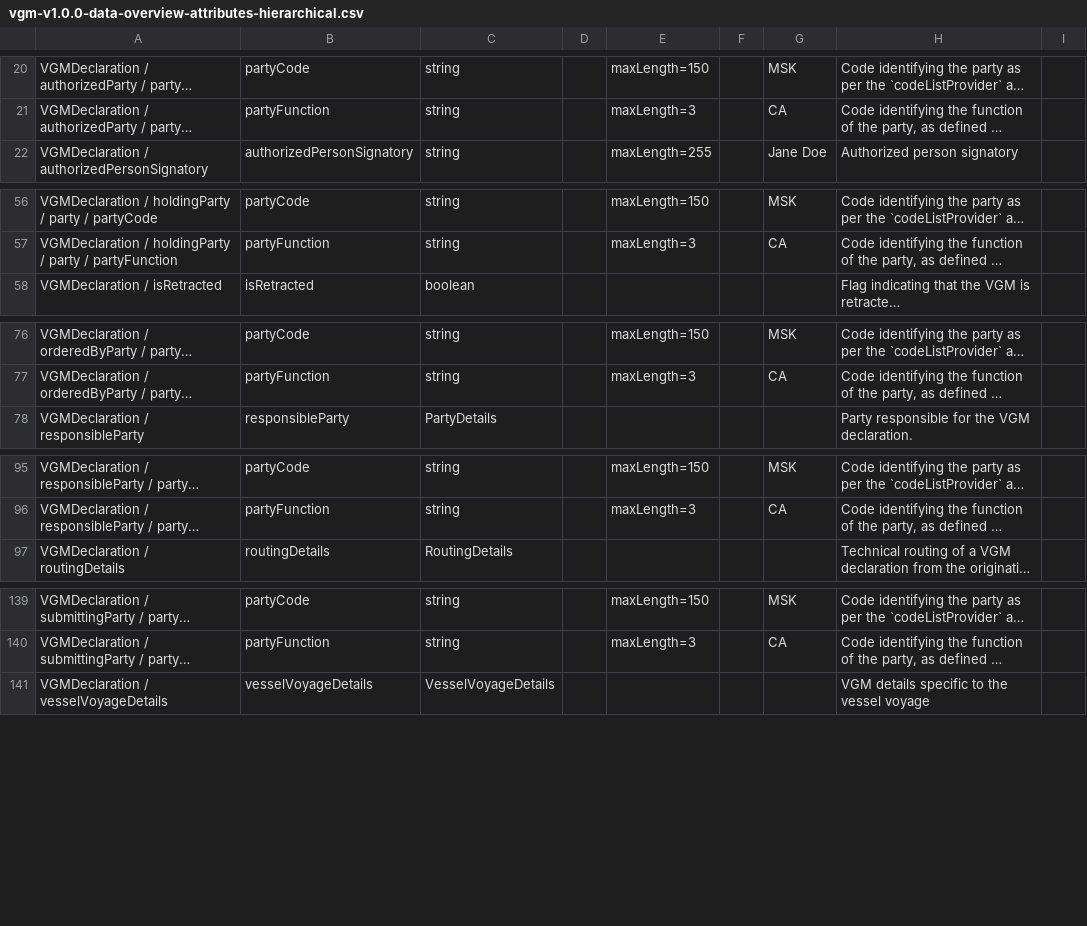
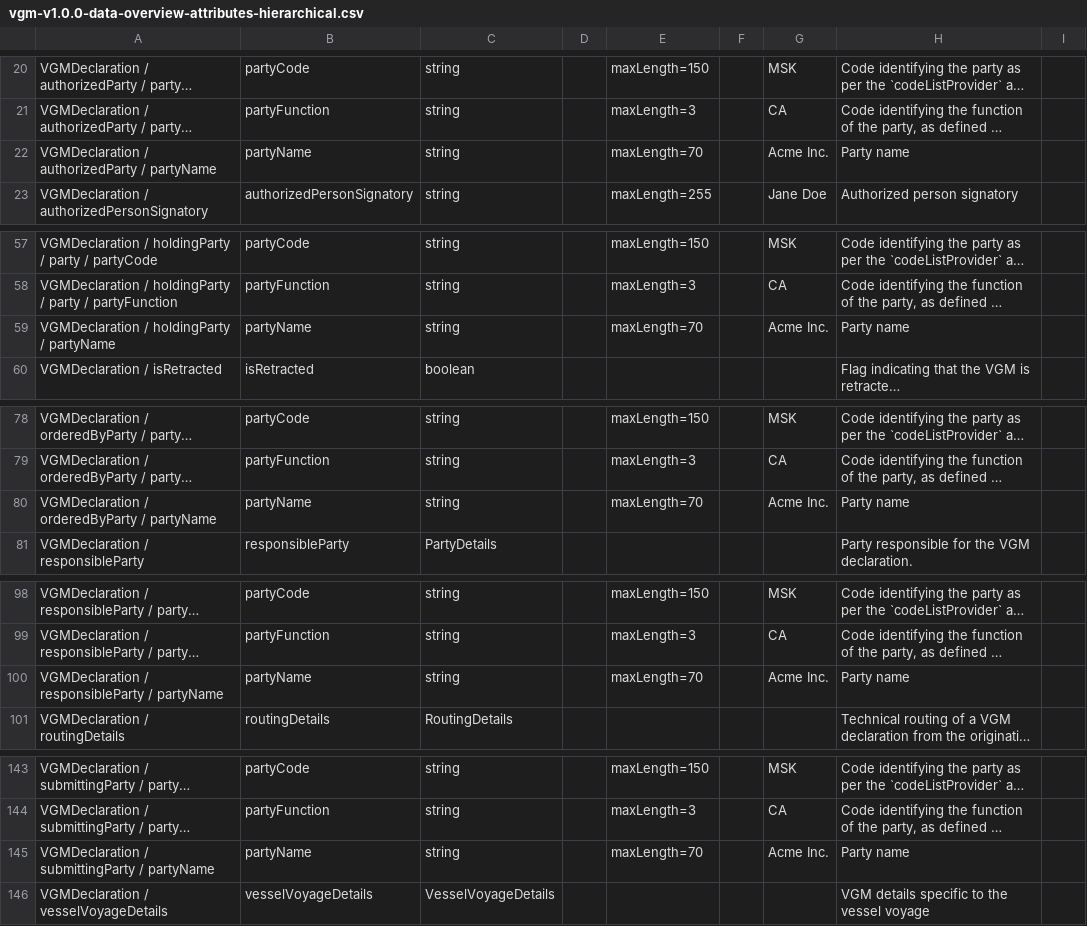
Before and after one commit to dcsaorg/Conformance-Gateway, a CSV file: specifications/generated-resources/standards/vgm/v100/vgm-v1.0.0-data-overview-attributes-hierarchical.csv, drawn as a sheet; only a part is shown, gaps mark what is left out; long unchanged cells end in …; the diff covers the shown part only; the diff names each change by its address in the sheet, - before the commit and + after, or states it on an @@ line.

Commit message:
SD-2568 VGM API partyName

```diff
--- a/specifications/generated-resources/standards/vgm/v100/vgm-v1.0.0-data-overview-attributes-hierarchical.csv
+++ b/specifications/generated-resources/standards/vgm/v100/vgm-v1.0.0-data-overview-attributes-hierarchical.csv
+row 22: VGMDeclaration / authorizedParty / partyName | partyName | string |  | maxLength=70 |  | Acme Inc. | Party name
+row 59: VGMDeclaration / holdingParty / partyName | partyName | string |  | maxLength=70 |  | Acme Inc. | Party name
+row 80: VGMDeclaration / orderedByParty / partyName | partyName | string |  | maxLength=70 |  | Acme Inc. | Party name
+row 100: VGMDeclaration / responsibleParty / partyName | partyName | string |  | maxLength=70 |  | Acme Inc. | Party name
+row 145: VGMDeclaration / submittingParty / partyName | partyName | string |  | maxLength=70 |  | Acme Inc. | Party name
```
Also changed, not shown: 1 added row elsewhere in this file, specifications/generated-resources/standards/vgm/v100/vgm-v1.0.0-data-overview-attributes-normalized.csv, 2 other files.
